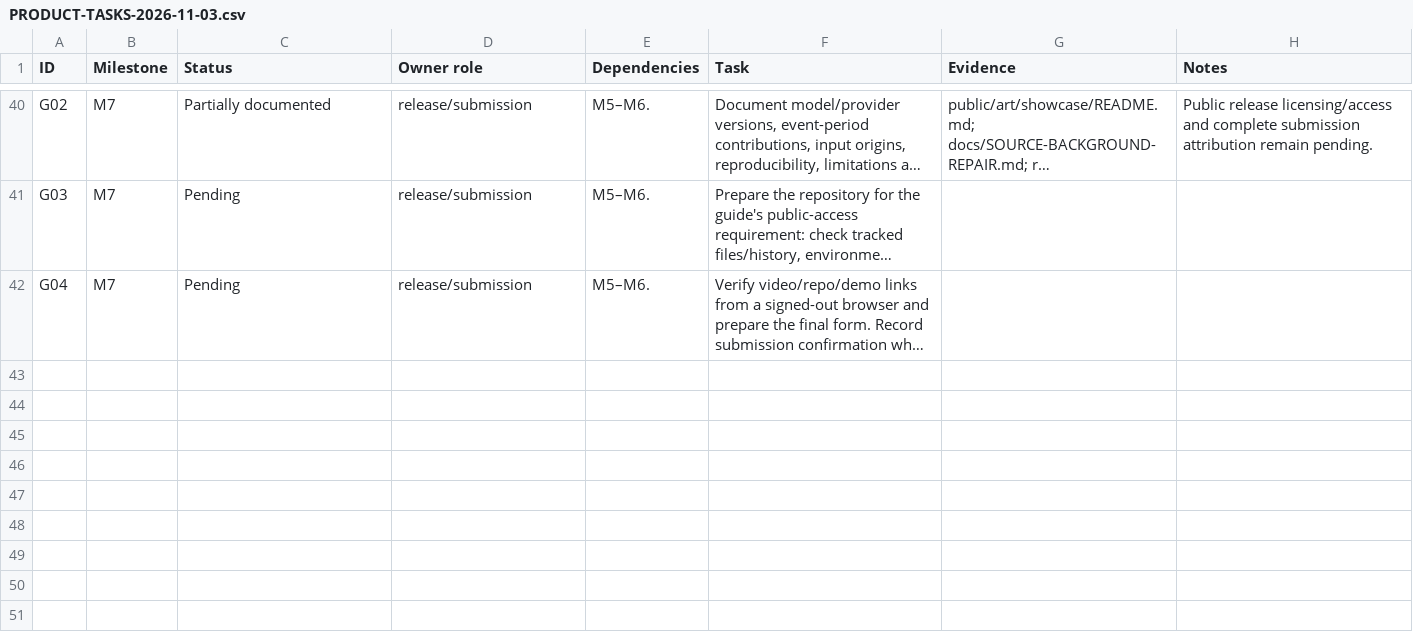
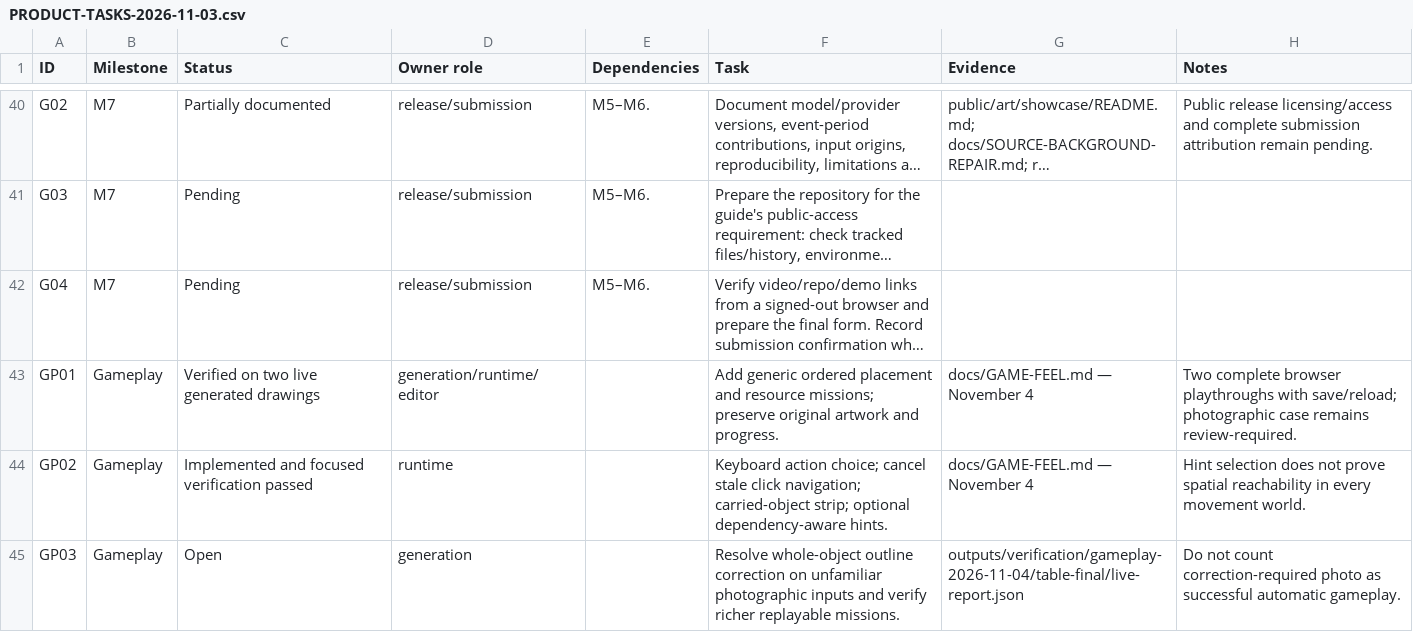
Before and after one commit to sreenathmmenon/doodlume, a CSV file: docs/PRODUCT-TASKS-2026-11-03.csv, drawn as a sheet; only a part is shown, gaps mark what is left out; long unchanged cells end in …; the diff names each change by its address in the sheet, - before the commit and + after, or states it on an @@ line.

Commit message:
Add source-driven placement gameplay and contextual interaction guidance

```diff
--- a/docs/PRODUCT-TASKS-2026-11-03.csv
+++ b/docs/PRODUCT-TASKS-2026-11-03.csv
+row 43: GP01 | Gameplay | Verified on two live generated drawings | generation/runtime/editor |  | Add generic ordered placement and resource missions; preserve original artwork and progress. | docs/GAME-FEEL.md — November 4 | Two complete browser playthroughs with save/reload; photographic case remains review-required.
+row 44: GP02 | Gameplay | Implemented and focused verification passed | runtime |  | Keyboard action choice; cancel stale click navigation; carried-object strip; optional dependency-aware hints. | docs/GAME-FEEL.md — November 4 | Hint selection does not prove spatial reachability in every movement world.
+row 45: GP03 | Gameplay | Open | generation |  | Resolve whole-object outline correction on unfamiliar photographic inputs and verify richer replayable missions. | outputs/verification/gameplay-2026-11-04/table-final/live-report.json | Do not count correction-required photo as successful automatic gameplay.
```
Also changed, not shown: 19 other files.
